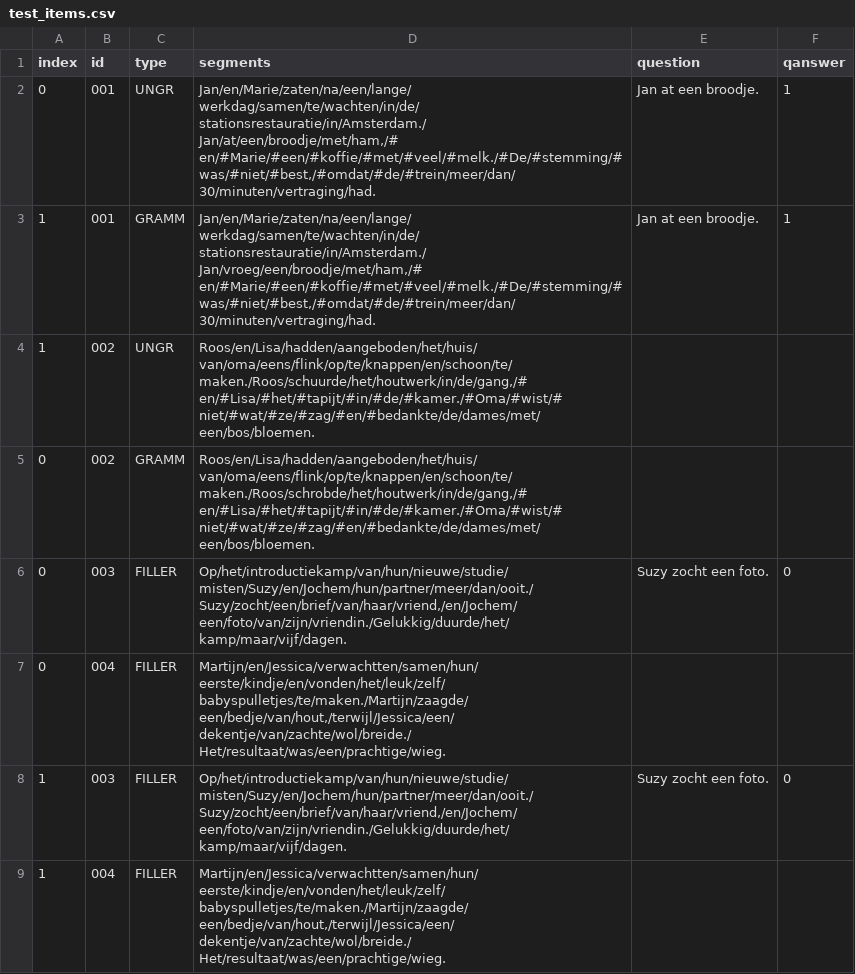
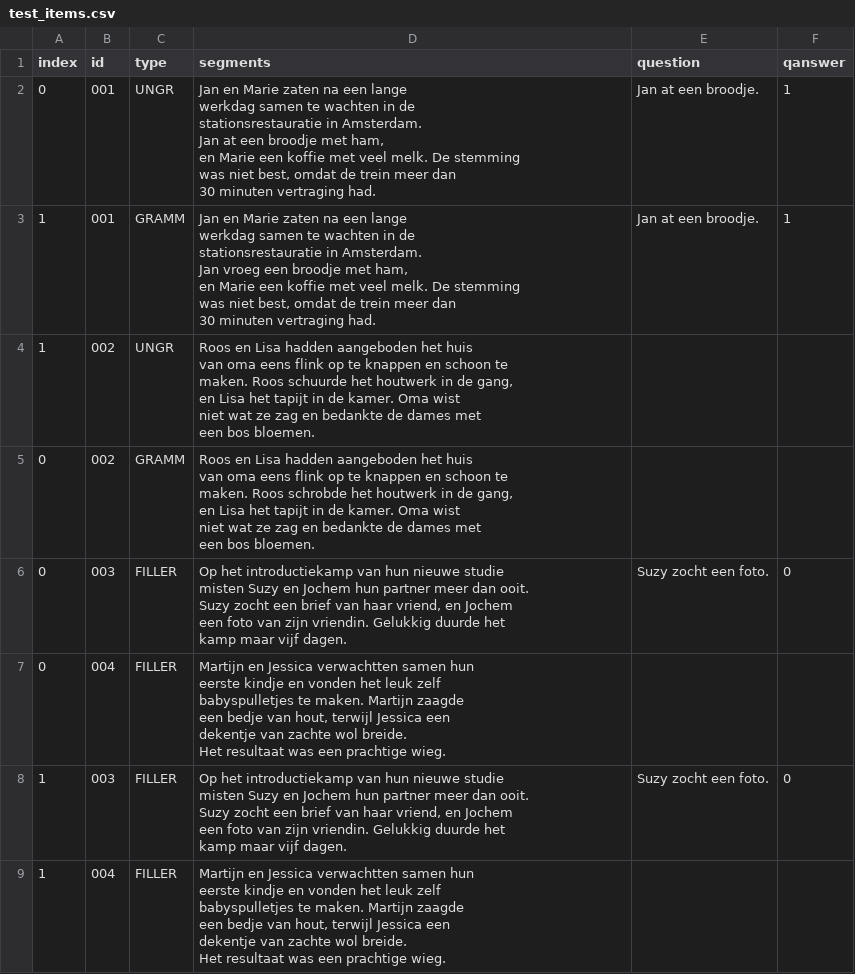
Before and after one commit to UiL-OTS-labs/jspsych-boilerplates, a CSV file: spr-simple/test_items.csv, drawn as a sheet.

```diff
--- a/spr-simple/test_items.csv
+++ b/spr-simple/test_items.csv
@@ -1,49 +1,49 @@
 index;id;type;segments;question;qanswer
-0;001;UNGR;"Jan/en/Marie/zaten/na/een/lange/
-werkdag/samen/te/wachten/in/de/
-stationsrestauratie/in/Amsterdam./
-Jan/at/een/broodje/met/ham,/#
-en/#Marie/#een/#koffie/#met/#veel/#melk./#De/#stemming/#
-was/#niet/#best,/#omdat/#de/#trein/meer/dan/
-30/minuten/vertraging/had.";Jan at een broodje.;1
-1;001;GRAMM;"Jan/en/Marie/zaten/na/een/lange/
-werkdag/samen/te/wachten/in/de/
-stationsrestauratie/in/Amsterdam./
-Jan/vroeg/een/broodje/met/ham,/#
-en/#Marie/#een/#koffie/#met/#veel/#melk./#De/#stemming/#
-was/#niet/#best,/#omdat/#de/#trein/meer/dan/
-30/minuten/vertraging/had.";Jan at een broodje.;1
-1;002;UNGR;"Roos/en/Lisa/hadden/aangeboden/het/huis/
-van/oma/eens/flink/op/te/knappen/en/schoon/te/
-maken./Roos/schuurde/het/houtwerk/in/de/gang,/#
-en/#Lisa/#het/#tapijt/#in/#de/#kamer./#Oma/#wist/#
-niet/#wat/#ze/#zag/#en/#bedankte/de/dames/met/
-een/bos/bloemen.";;
-0;002;GRAMM;"Roos/en/Lisa/hadden/aangeboden/het/huis/
-van/oma/eens/flink/op/te/knappen/en/schoon/te/
-maken./Roos/schrobde/het/houtwerk/in/de/gang,/#
-en/#Lisa/#het/#tapijt/#in/#de/#kamer./#Oma/#wist/#
-niet/#wat/#ze/#zag/#en/#bedankte/de/dames/met/
-een/bos/bloemen.";;
-0;003;FILLER;"Op/het/introductiekamp/van/hun/nieuwe/studie/
-misten/Suzy/en/Jochem/hun/partner/meer/dan/ooit./
-Suzy/zocht/een/brief/van/haar/vriend,/en/Jochem/
-een/foto/van/zijn/vriendin./Gelukkig/duurde/het/
-kamp/maar/vijf/dagen.";Suzy zocht een foto.;0
-0;004;FILLER;"Martijn/en/Jessica/verwachtten/samen/hun/
-eerste/kindje/en/vonden/het/leuk/zelf/
-babyspulletjes/te/maken./Martijn/zaagde/
-een/bedje/van/hout,/terwijl/Jessica/een/
-dekentje/van/zachte/wol/breide./
-Het/resultaat/was/een/prachtige/wieg.";;
-1;003;FILLER;"Op/het/introductiekamp/van/hun/nieuwe/studie/
-misten/Suzy/en/Jochem/hun/partner/meer/dan/ooit./
-Suzy/zocht/een/brief/van/haar/vriend,/en/Jochem/
-een/foto/van/zijn/vriendin./Gelukkig/duurde/het/
-kamp/maar/vijf/dagen.";Suzy zocht een foto.;0
-1;004;FILLER;"Martijn/en/Jessica/verwachtten/samen/hun/
-eerste/kindje/en/vonden/het/leuk/zelf/
-babyspulletjes/te/maken./Martijn/zaagde/
-een/bedje/van/hout,/terwijl/Jessica/een/
-dekentje/van/zachte/wol/breide./
-Het/resultaat/was/een/prachtige/wieg.";;
+0;001;UNGR;"Jan en Marie zaten na een lange
+werkdag samen te wachten in de
+stationsrestauratie in Amsterdam.
+Jan at een broodje met ham,
+en Marie een koffie met veel melk. De stemming
+was niet best, omdat de trein meer dan
+30 minuten vertraging had.";Jan at een broodje.;1
+1;001;GRAMM;"Jan en Marie zaten na een lange
+werkdag samen te wachten in de
+stationsrestauratie in Amsterdam.
+Jan vroeg een broodje met ham,
+en Marie een koffie met veel melk. De stemming
+was niet best, omdat de trein meer dan
+30 minuten vertraging had.";Jan at een broodje.;1
+1;002;UNGR;"Roos en Lisa hadden aangeboden het huis
+van oma eens flink op te knappen en schoon te
+maken. Roos schuurde het houtwerk in de gang,
+en Lisa het tapijt in de kamer. Oma wist
+niet wat ze zag en bedankte de dames met
+een bos bloemen.";;
+0;002;GRAMM;"Roos en Lisa hadden aangeboden het huis
+van oma eens flink op te knappen en schoon te
+maken. Roos schrobde het houtwerk in de gang,
+en Lisa het tapijt in de kamer. Oma wist
+niet wat ze zag en bedankte de dames met
+een bos bloemen.";;
+0;003;FILLER;"Op het introductiekamp van hun nieuwe studie
+misten Suzy en Jochem hun partner meer dan ooit.
+Suzy zocht een brief van haar vriend, en Jochem
+een foto van zijn vriendin. Gelukkig duurde het
+kamp maar vijf dagen.";Suzy zocht een foto.;0
+0;004;FILLER;"Martijn en Jessica verwachtten samen hun
+eerste kindje en vonden het leuk zelf
+babyspulletjes te maken. Martijn zaagde
+een bedje van hout, terwijl Jessica een
+dekentje van zachte wol breide.
+Het resultaat was een prachtige wieg.";;
+1;003;FILLER;"Op het introductiekamp van hun nieuwe studie
+misten Suzy en Jochem hun partner meer dan ooit.
+Suzy zocht een brief van haar vriend, en Jochem
+een foto van zijn vriendin. Gelukkig duurde het
+kamp maar vijf dagen.";Suzy zocht een foto.;0
+1;004;FILLER;"Martijn en Jessica verwachtten samen hun
+eerste kindje en vonden het leuk zelf
+babyspulletjes te maken. Martijn zaagde
+een bedje van hout, terwijl Jessica een
+dekentje van zachte wol breide.
+Het resultaat was een prachtige wieg.";;
```
Also changed, not shown: spr-simple/prac_items.csv, 3 other files.
